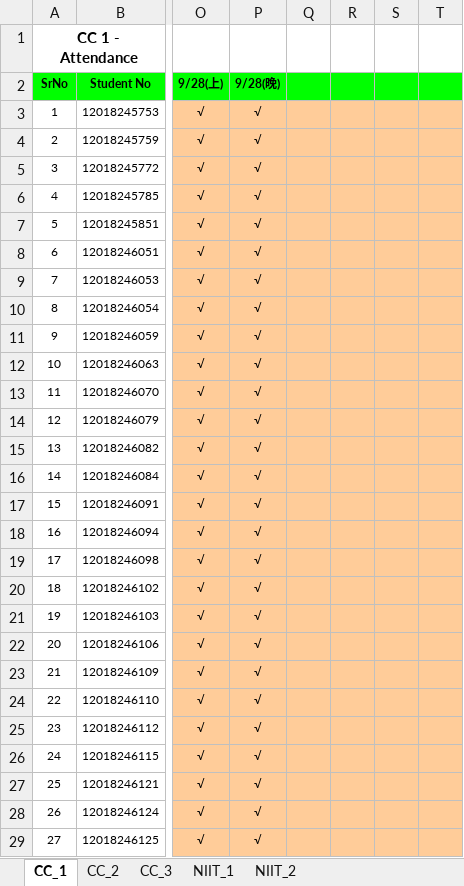
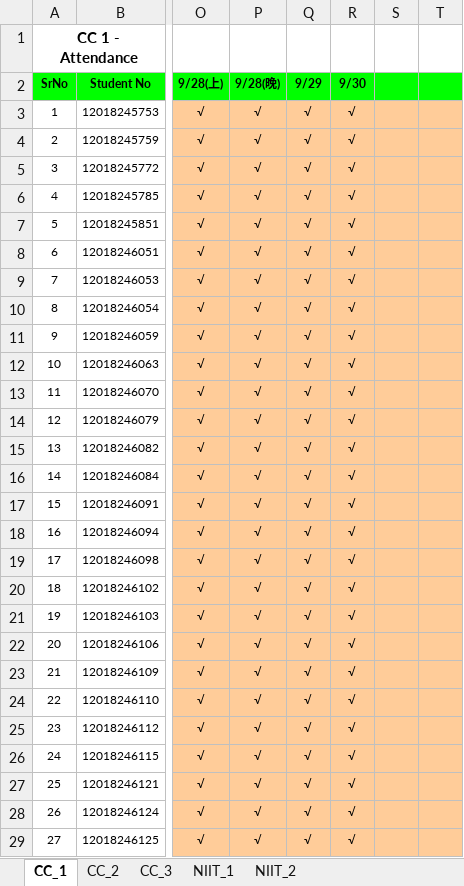
Before and after one commit to niit-nxu/Sept-2020---Jan-2021, an Excel workbook: Grade 2018/Attendance/Attendance_Zhongwei_2018.xlsx, sheet CC_1, drawn as a sheet; only a part is shown, gaps mark what is left out; values as stored, in another font and other column widths than the file's, no borders; conditional formats not drawn; the diff covers the shown part only; the diff names each change by its address in the sheet, - before the commit and + after, or states it on an @@ line.

Commit message:
中卫18级cc1&cc2出勤

```diff
--- a/Grade 2018/Attendance/Attendance_Zhongwei_2018.xlsx (sheet CC_1)
+++ b/Grade 2018/Attendance/Attendance_Zhongwei_2018.xlsx (sheet CC_1)
-Q2: (empty)
+Q2: 9/29
-R2: (empty)
+R2: 9/30
-Q3:Q29: (empty)
+Q3:Q29: √
-R3:R29: (empty)
+R3:R29: √
```
Also changed, not shown: 36 edited cells elsewhere in this sheet, sheet CC_2, formulas that keep their value.
